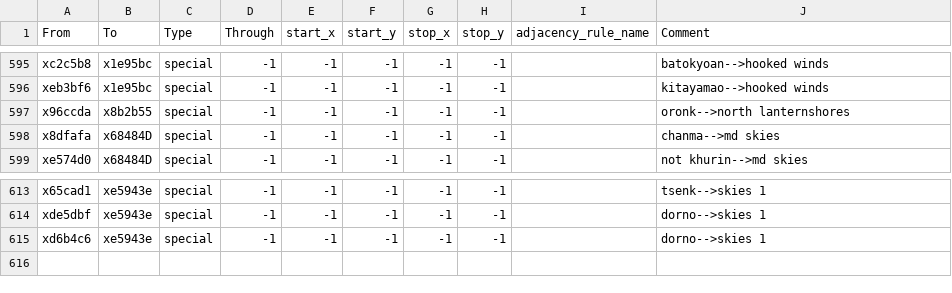
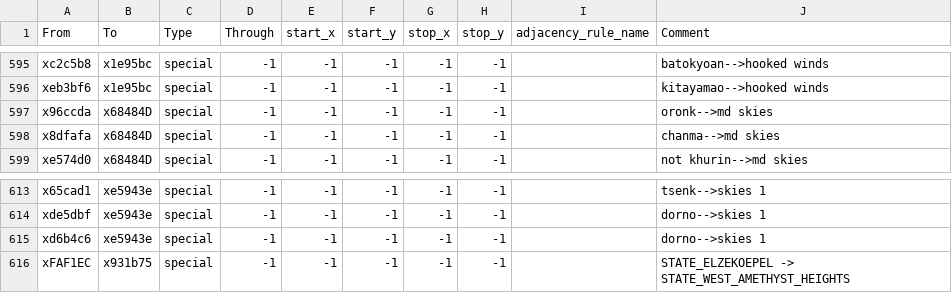
Before and after one commit to Ektoe/Realms-of-Exether, a CSV file: map_data/adjacencies.csv, drawn as a sheet; only a part is shown, gaps mark what is left out.

```diff
--- a/map_data/adjacencies.csv
+++ b/map_data/adjacencies.csv
@@ -596,3 +596,3 @@ xc2c5b8;x1e95bc;special;-1;-1;-1;-1;-1;;batokyoan-->hooked winds
 xeb3bf6;x1e95bc;special;-1;-1;-1;-1;-1;;kitayamao-->hooked winds
-x96ccda;x8b2b55;special;-1;-1;-1;-1;-1;;oronk-->north lanternshores
+x96ccda;x68484D;special;-1;-1;-1;-1;-1;;oronk-->md skies
 x8dfafa;x68484D;special;-1;-1;-1;-1;-1;;chanma-->md skies
@@ -615 +615,2 @@ xde5dbf;xe5943e;special;-1;-1;-1;-1;-1;;dorno-->skies 1
 xd6b4c6;xe5943e;special;-1;-1;-1;-1;-1;;dorno-->skies 1
+xFAF1EC;x931b75;special;-1;-1;-1;-1;-1;;STATE_ELZEKOEPEL -> STATE_WEST_AMETHYST_HEIGHTS
```
Also changed, not shown: 12 other files.
